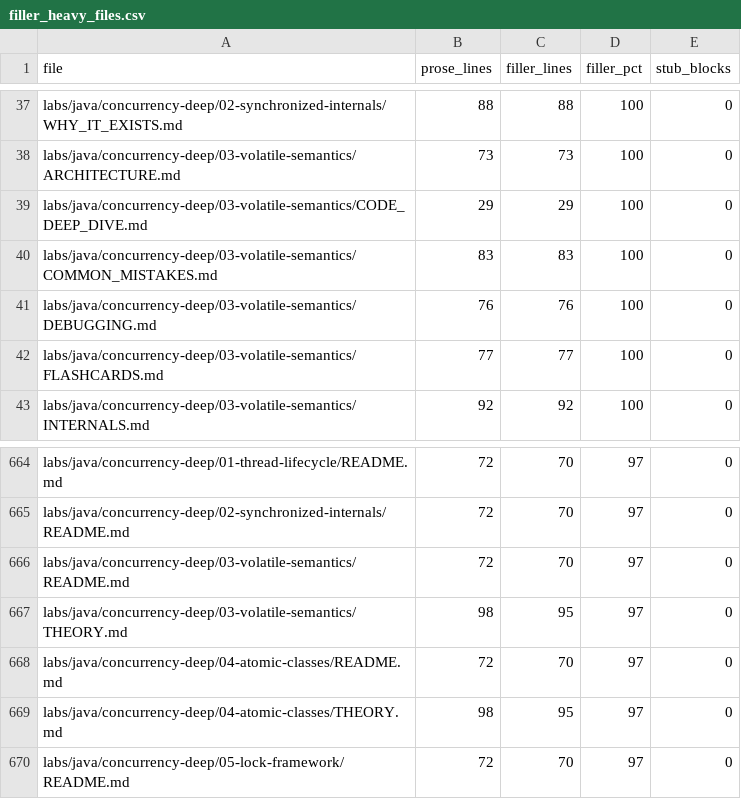
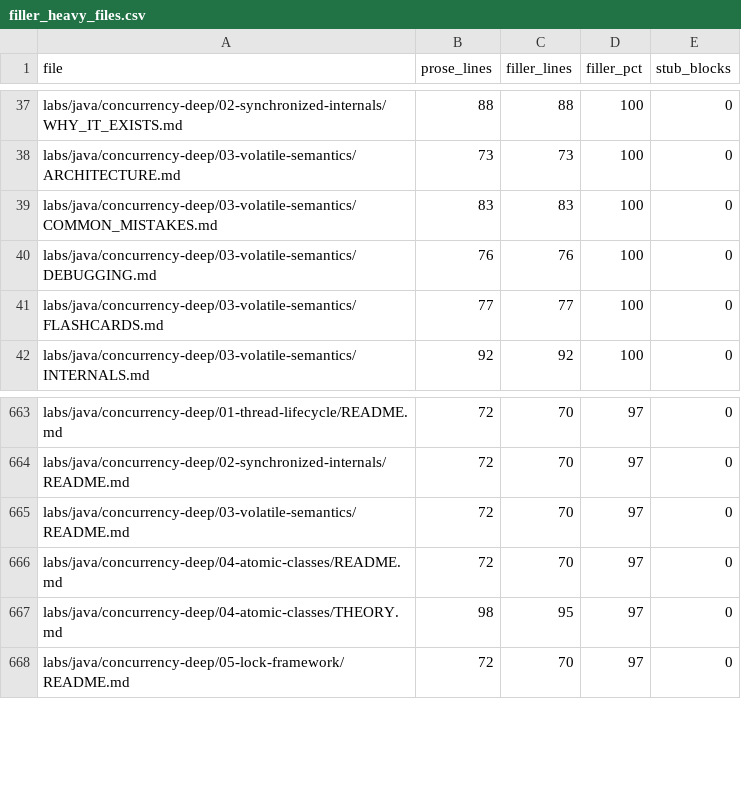
Before and after one commit to kael-tombo/java_learning_lab, a CSV file: tools/audit/filler_heavy_files.csv, drawn as a sheet; only a part is shown, gaps mark what is left out.

Commit message:
content(java): rewrite volatile-semantics THEORY + CODE_DEEP_DIVE, 5/5 verified

```diff
--- a/tools/audit/filler_heavy_files.csv
+++ b/tools/audit/filler_heavy_files.csv
@@ -38,3 +38,2 @@ labs/java/concurrency-deep/02-synchronized-internals/WHY_IT_EXISTS.md,88,88,100,
 labs/java/concurrency-deep/03-volatile-semantics/ARCHITECTURE.md,73,73,100,0
-labs/java/concurrency-deep/03-volatile-semantics/CODE_DEEP_DIVE.md,29,29,100,0
 labs/java/concurrency-deep/03-volatile-semantics/COMMON_MISTAKES.md,83,83,100,0
@@ -666,3 +665,2 @@ labs/java/concurrency-deep/02-synchronized-internals/README.md,72,70,97,0
 labs/java/concurrency-deep/03-volatile-semantics/README.md,72,70,97,0
-labs/java/concurrency-deep/03-volatile-semantics/THEORY.md,98,95,97,0
 labs/java/concurrency-deep/04-atomic-classes/README.md,72,70,97,0
```
Also changed, not shown: 2 other files.
